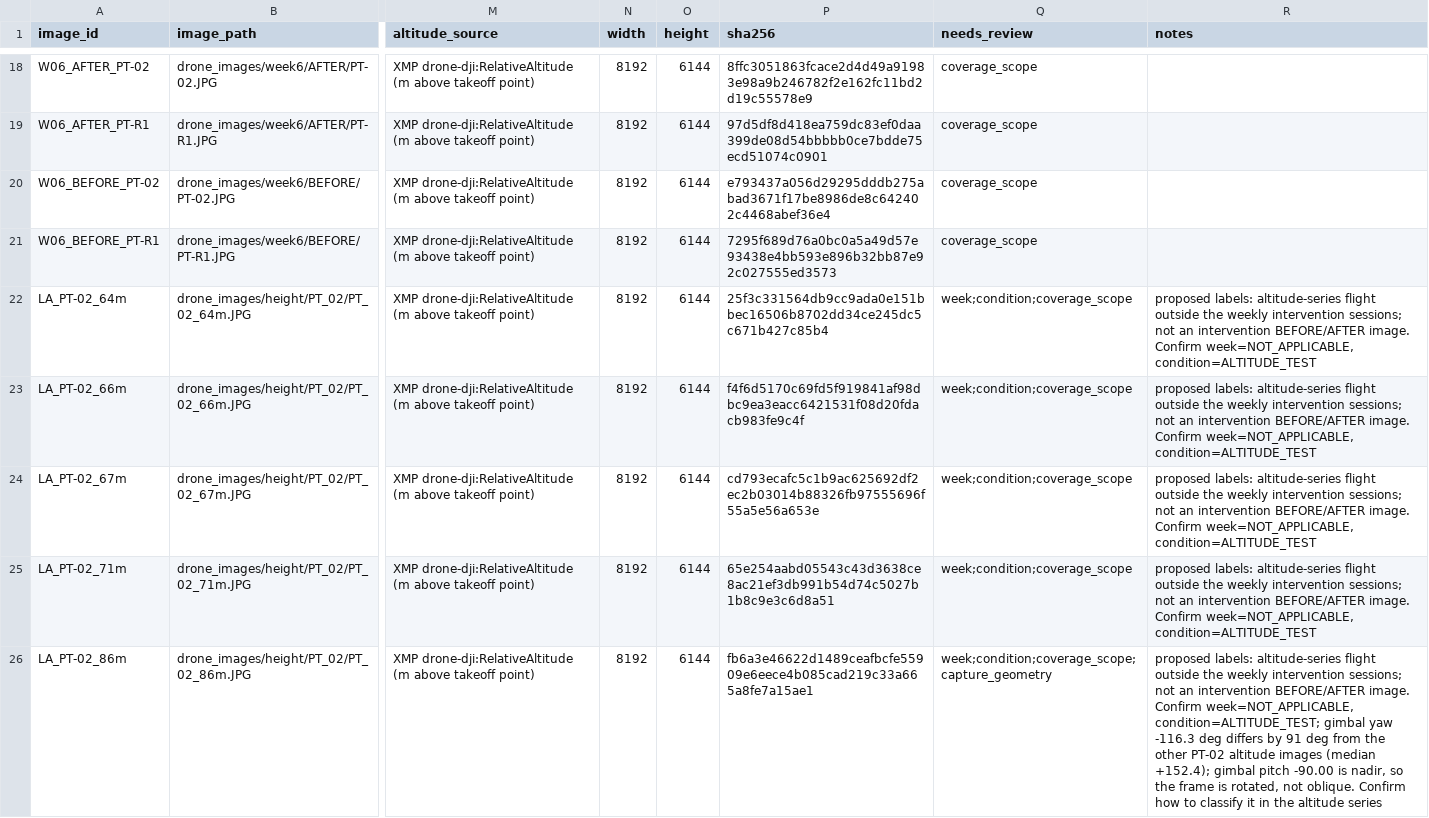
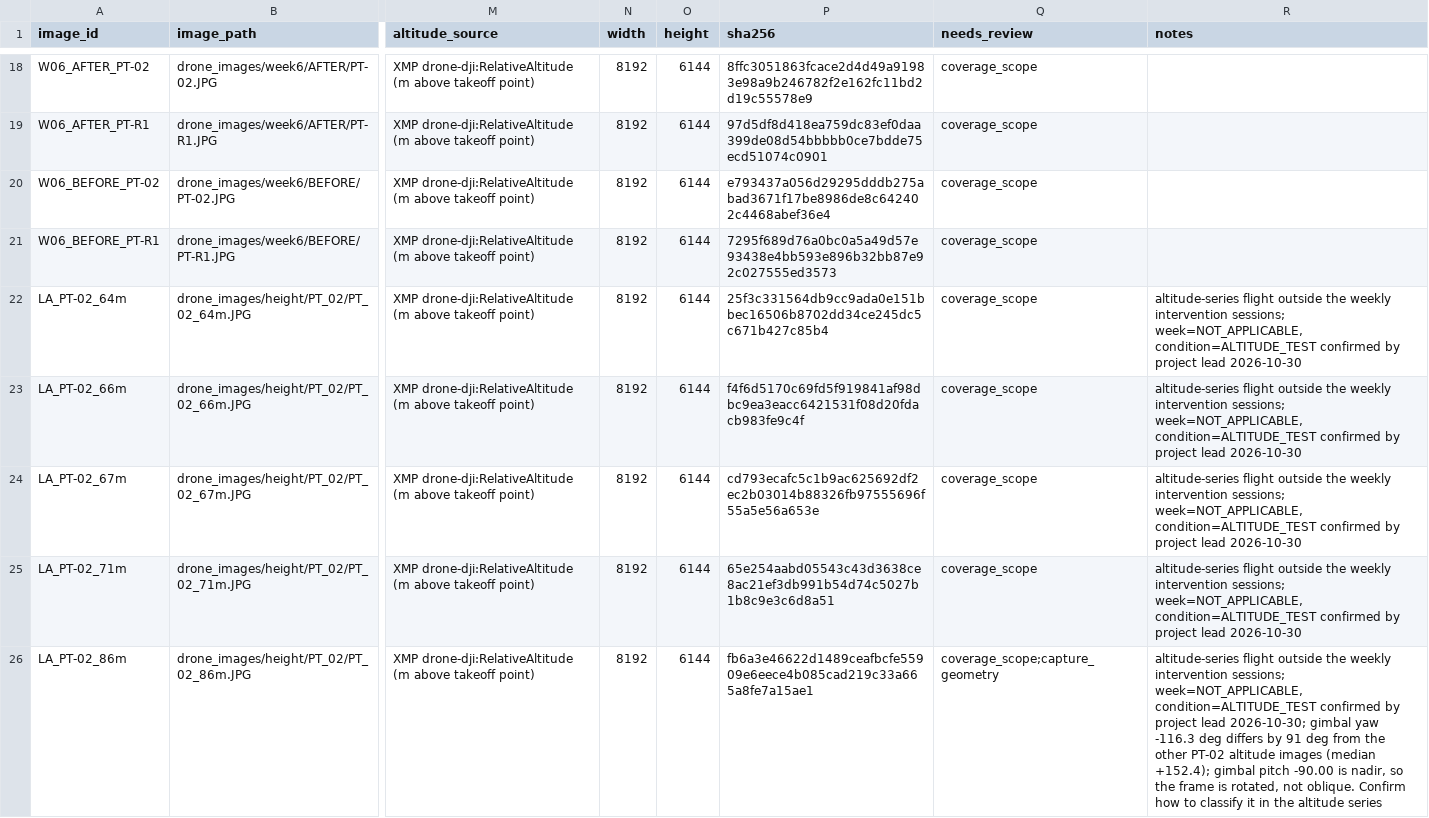
Before and after one commit to gabrielpriante/tree_boxes, a CSV file: manifests/manifest.csv, drawn as a sheet; only a part is shown, gaps mark what is left out; the diff covers the shown part only; the diff names each change by its address in the sheet, - before the commit and + after, or states it on an @@ line.

Commit message:
Update manifest.csv

```diff
--- a/manifests/manifest.csv
+++ b/manifests/manifest.csv
-Q22:Q25 (needs_review): week;condition;coverage_scope
+Q22:Q25 (needs_review): coverage_scope
-R22:R25 (notes): proposed labels: altitude-series flight outside the weekly intervention sessions; not an intervention BEFORE/AFTER image. Confirm week=NOT_APPLICABLE, condition=ALTITUDE_TEST
+R22:R25 (notes): altitude-series flight outside the weekly intervention sessions; week=NOT_APPLICABLE, condition=ALTITUDE_TEST confirmed by project lead 2026-10-30
-Q26 (needs_review): week;condition;coverage_scope;capture_geometry
+Q26 (needs_review): coverage_scope;capture_geometry
-R26 (notes): proposed labels: altitude-series flight outside the weekly intervention sessions; not an intervention BEFORE/AFTER image. Confirm week=NOT_APPLICABLE, condition=ALTITUDE_TEST; gimbal yaw…
+R26 (notes): altitude-series flight outside the weekly intervention sessions; week=NOT_APPLICABLE, condition=ALTITUDE_TEST confirmed by project lead 2026-10-30; gimbal yaw…
```
Also changed, not shown: 10 edited cells elsewhere in this file.
